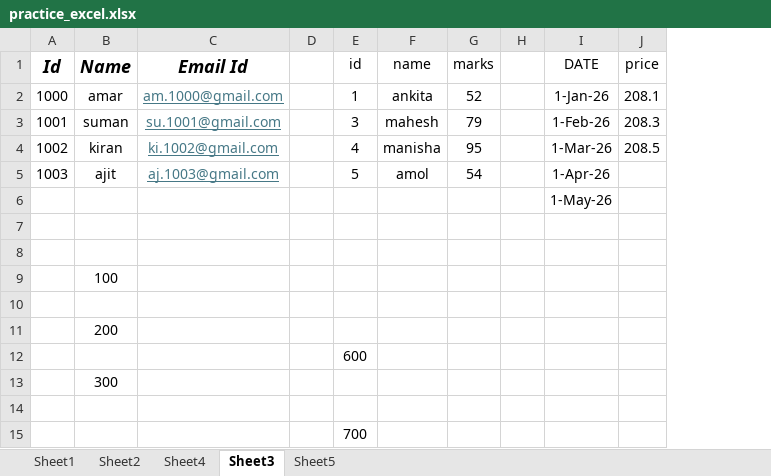
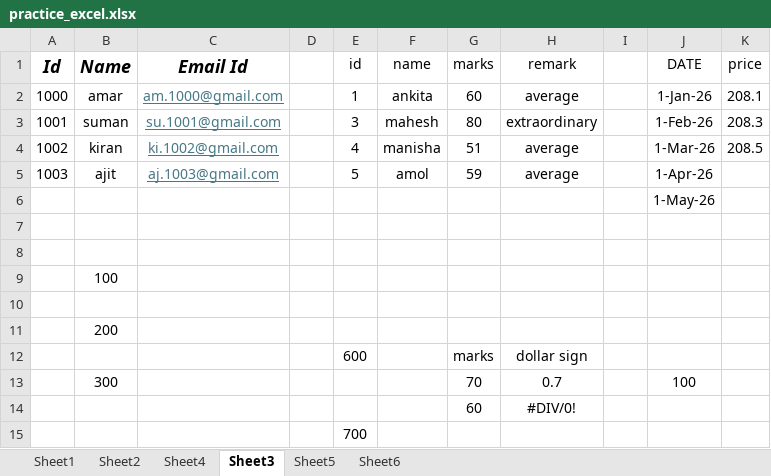
Before and after one commit to ankitakadam796-create/T388_Excel, an Excel workbook: practice_excel.xlsx, sheet Sheet3, drawn as a sheet; values as stored, in another font and other column widths than the file's, no borders; removed rows and columns are numbered as before the commit, all else as after; the diff names each change by its address in the sheet, - before the commit and + after, or states it on an @@ line.

```diff
--- a/practice_excel.xlsx (sheet Sheet3)
+++ b/practice_excel.xlsx (sheet Sheet3)
+sheet tab: Sheet6
+column H (remark), rows 2-13: average | extraordinary | average | average |  |  |  |  |  |  | dollar sign | 0.7
-G2 (marks): 52
+G2 (marks): 60
-G3 (marks): 79
+G3 (marks): 80
-G4 (marks): 95
+G4 (marks): 51
-G5 (marks): 54
+G5 (marks): 59
-G12 (marks): (empty)
+G12 (marks): marks
-row 13:  | 300
-row 13: (empty)
+row 13:  | 300 |  |  |  |  | 70 | 0.7 |  | 100
+row 14:  |  |  |  |  |  | 60 | #DIV/0!
```
Also changed, not shown: sheet Sheet5, hidden cells, charts or pictures, 1 other file.
